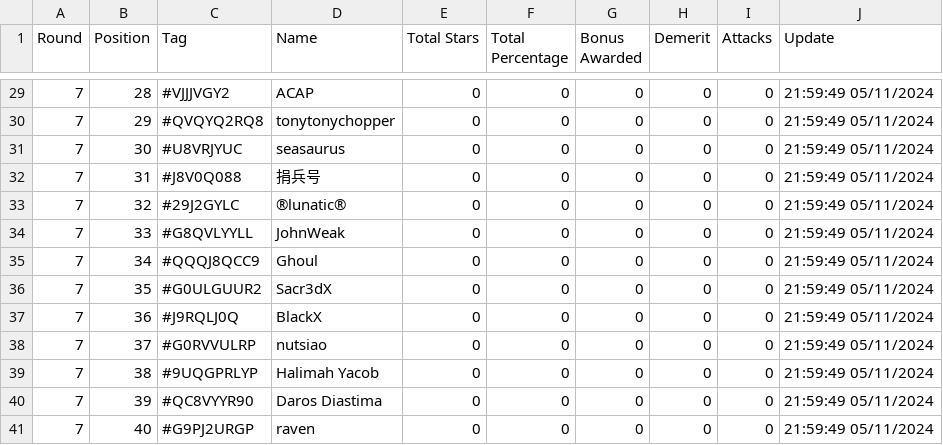
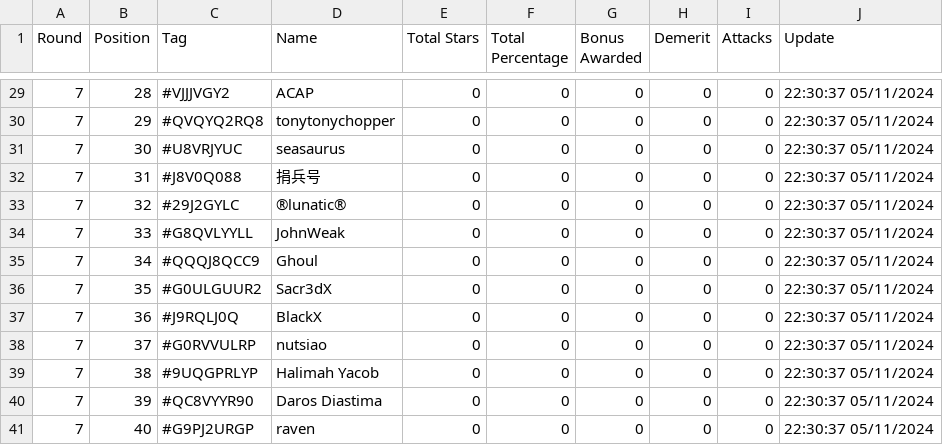
Before and after one commit to koweeshi/coc_cwl_scoreboard, a CSV file: May-2024_Summary.csv, drawn as a sheet; only a part is shown, gaps mark what is left out; the diff covers the shown part only; the diff names each change by its address in the sheet, - before the commit and + after, or states it on an @@ line.

```diff
--- a/May-2024_Summary.csv
+++ b/May-2024_Summary.csv
-J29:J41 (Update): 21:59:49 05/11/2024
+J29:J41 (Update): 22:30:37 05/11/2024
```
Also changed, not shown: 27 edited cells elsewhere in this file.
